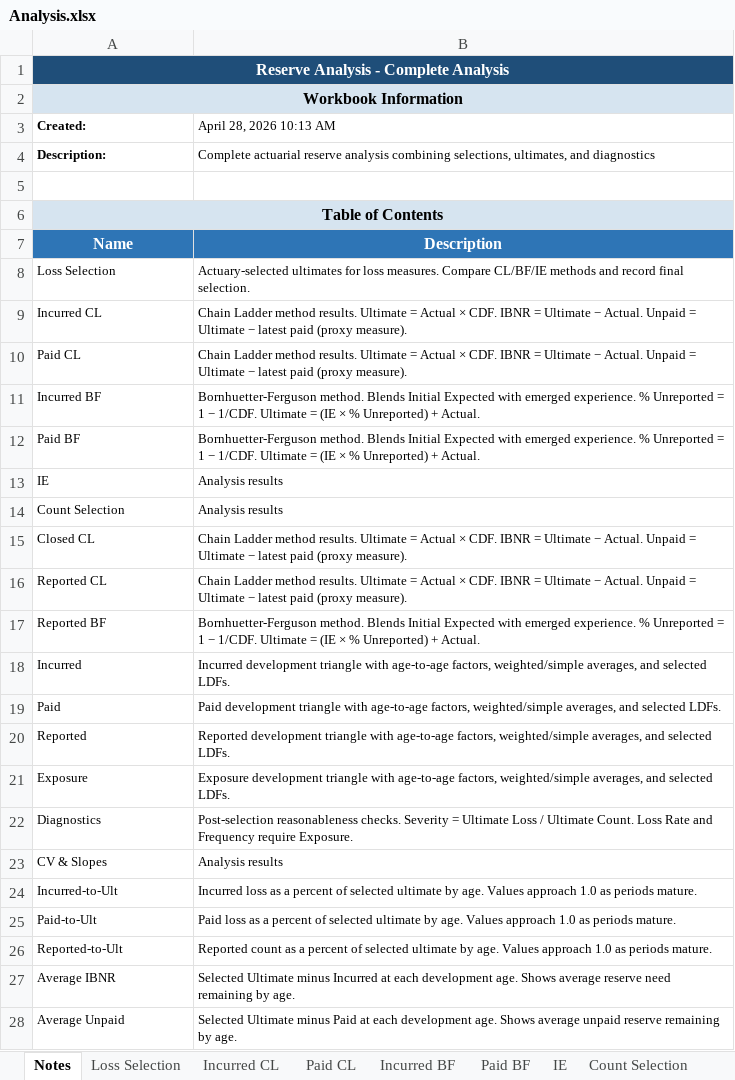
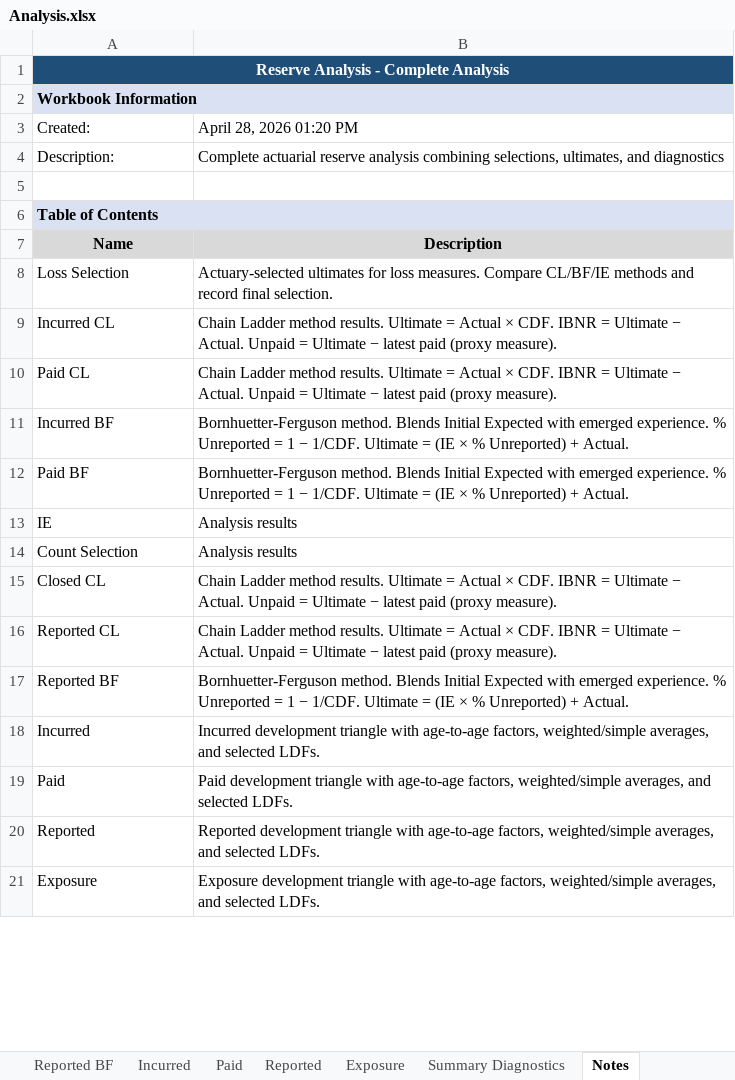
Before and after one commit to cas-team-analyst/team-analyst, an Excel workbook: sample-data/sample-run/Analysis.xlsx, sheet Notes, drawn as a sheet; only a part is shown; values as stored, in another font and other column widths than the file's, no borders; the diff covers the shown part only; the diff names each change by its address in the sheet, - before the commit and + after, or states it on an @@ line.

```diff
--- a/sample-data/sample-run/Analysis.xlsx (sheet Notes)
+++ b/sample-data/sample-run/Analysis.xlsx (sheet Notes)
-B1 fill: none
+B1 fill: #1F4E79
-A2 alignment: center
+A2 alignment: left
-B2 fill: none
+B2 fill: #D9E1F2
@@ A3:B4 text size: larger @@
-A3:A4 bold: on
+A3:A4 bold: off
-B3: April 28, 2026 10:13 AM
+B3: April 28, 2026 01:20 PM
-A6 alignment: center
+A6 alignment: left
-B6 fill: none
+B6 fill: #D9E1F2
@@ A7:B7 fill: #2E75B6 → #D9D9D9, text colour: #FFFFFF → black @@
@@ A8:B21 text size: larger @@
-row 22: Diagnostics | Post-selection reasonableness checks. Severity = Ultimate Loss / Ultimate Count. Loss Rate and Frequency require Exposure.
-row 23: CV & Slopes | Analysis results
-row 24: Incurred-to-Ult | Incurred loss as a percent of selected ultimate by age. Values approach 1.0 as periods mature.
-row 25: Paid-to-Ult | Paid loss as a percent of selected ultimate by age. Values approach 1.0 as periods mature.
-row 26: Reported-to-Ult | Reported count as a percent of selected ultimate by age. Values approach 1.0 as periods mature.
-row 27: Average IBNR | Selected Ultimate minus Incurred at each development age. Shows average reserve need remaining by age.
-row 28: Average Unpaid | Selected Ultimate minus Paid at each development age. Shows average unpaid reserve remaining by age.
```
Also changed, not shown: cell formats elsewhere in this sheet, sheet Paid, sheet Reported, sheet Incurred, sheet Loss Selection, sheet Paid BF, sheet Incurred BF, 9 more sheets, other sheet tabs, sample-data/sample-run/Tech Review.xlsx, sample-data/sample-run/selections/Chain Ladder Selections - LDFs.xlsx, 36 other files.
